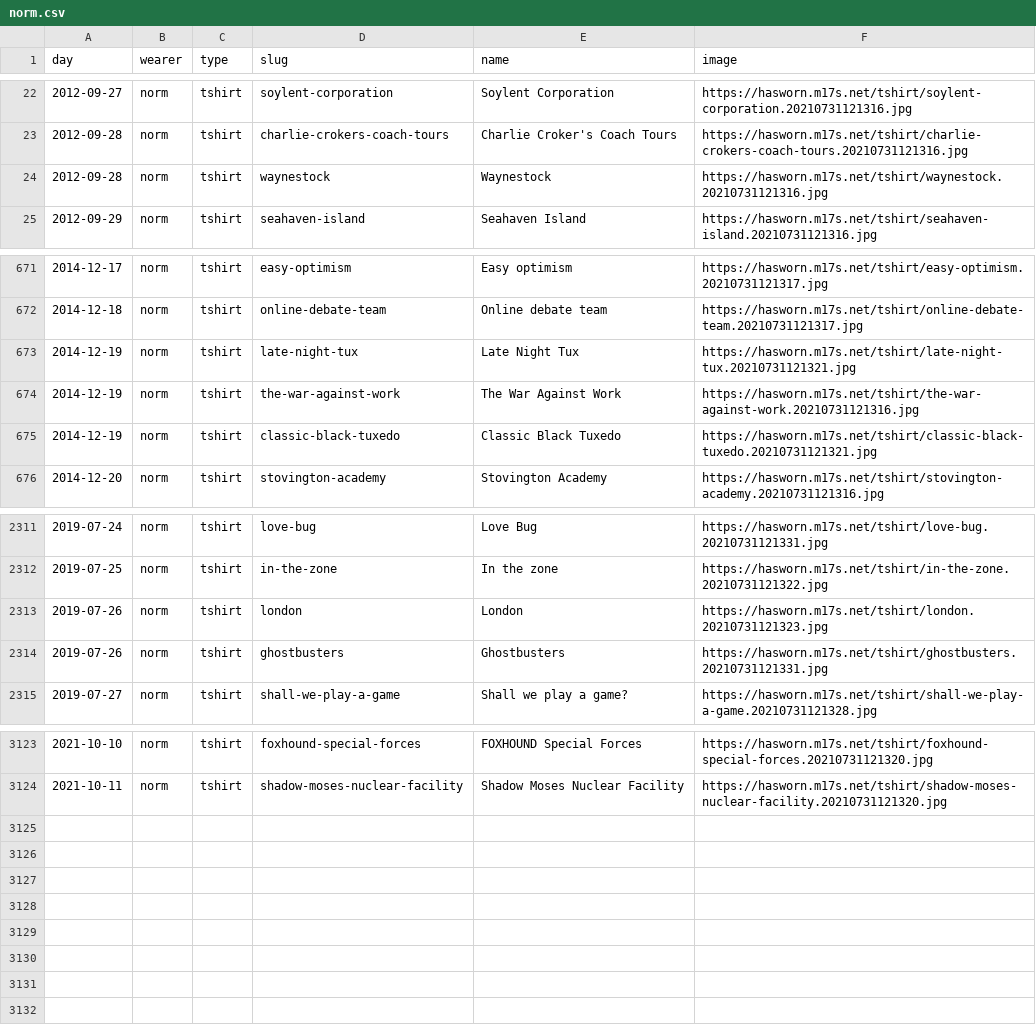
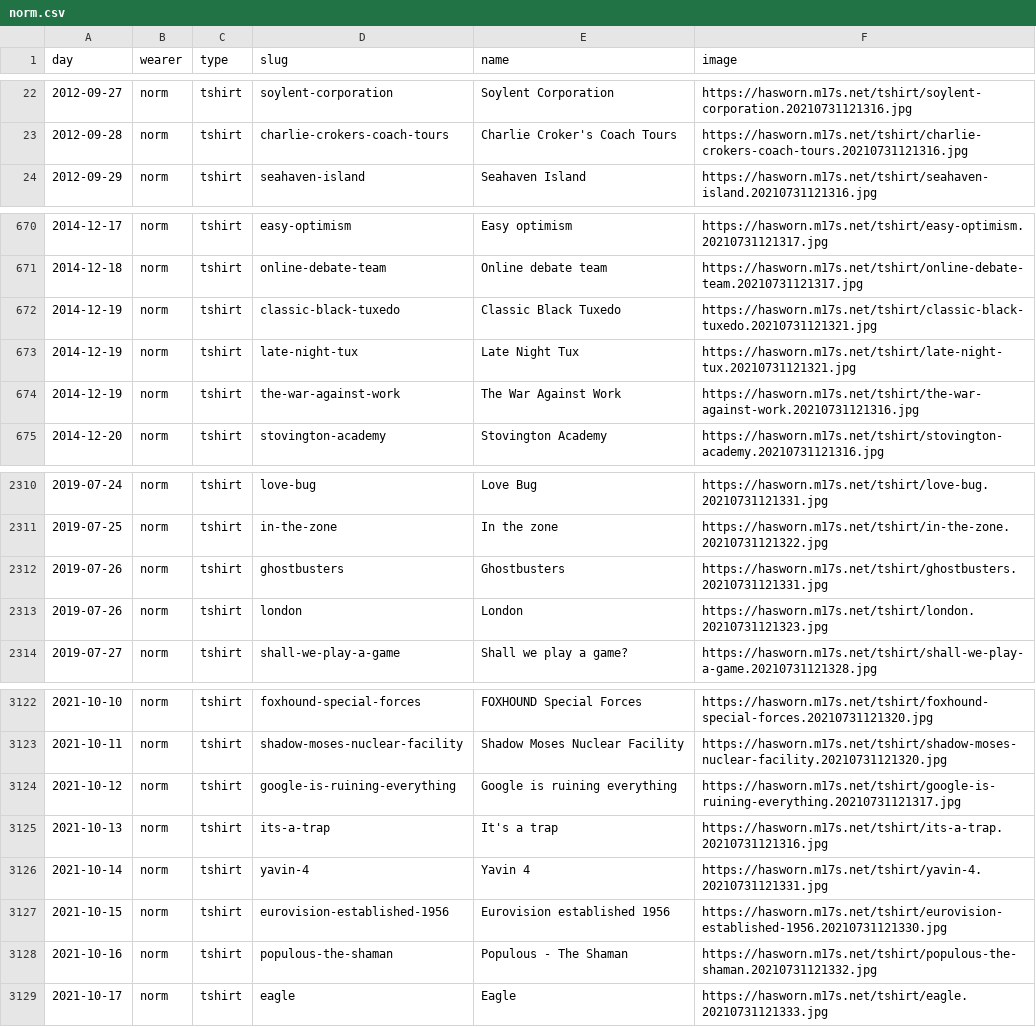
Before and after one commit to norm/hasworn, a CSV file: sample/norm.csv, drawn as a sheet; only a part is shown, gaps mark what is left out.

Commit message:
Bring the sample data up to date (inc. sorting)

```diff
--- a/sample/norm.csv
+++ b/sample/norm.csv
@@ -23,3 +23,2 @@ day,wearer,type,slug,name,image
 2012-09-28,norm,tshirt,charlie-crokers-coach-tours,Charlie Croker's Coach Tours,https://hasworn.m17s.net/tshirt/charlie-crokers-coach-tours.20210731121316.jpg
-2012-09-28,norm,tshirt,waynestock,Waynestock,https://hasworn.m17s.net/tshirt/waynestock.20210731121316.jpg
 2012-09-29,norm,tshirt,seahaven-island,Seahaven Island,https://hasworn.m17s.net/tshirt/seahaven-island.20210731121316.jpg
@@ -672,5 +671,5 @@ day,wearer,type,slug,name,image
 2014-12-18,norm,tshirt,online-debate-team,Online debate team,https://hasworn.m17s.net/tshirt/online-debate-team.20210731121317.jpg
+2014-12-19,norm,tshirt,classic-black-tuxedo,Classic Black Tuxedo,https://hasworn.m17s.net/tshirt/classic-black-tuxedo.20210731121321.jpg
 2014-12-19,norm,tshirt,late-night-tux,Late Night Tux,https://hasworn.m17s.net/tshirt/late-night-tux.20210731121321.jpg
 2014-12-19,norm,tshirt,the-war-against-work,The War Against Work,https://hasworn.m17s.net/tshirt/the-war-against-work.20210731121316.jpg
-2014-12-19,norm,tshirt,classic-black-tuxedo,Classic Black Tuxedo,https://hasworn.m17s.net/tshirt/classic-black-tuxedo.20210731121321.jpg
 2014-12-20,norm,tshirt,stovington-academy,Stovington Academy,https://hasworn.m17s.net/tshirt/stovington-academy.20210731121316.jpg
@@ -2312,4 +2311,4 @@ day,wearer,type,slug,name,image
 2019-07-25,norm,tshirt,in-the-zone,In the zone,https://hasworn.m17s.net/tshirt/in-the-zone.20210731121322.jpg
-2019-07-26,norm,tshirt,london,London,https://hasworn.m17s.net/tshirt/london.20210731121323.jpg
 2019-07-26,norm,tshirt,ghostbusters,Ghostbusters,https://hasworn.m17s.net/tshirt/ghostbusters.20210731121331.jpg
+2019-07-26,norm,tshirt,london,London,https://hasworn.m17s.net/tshirt/london.20210731121323.jpg
 2019-07-27,norm,tshirt,shall-we-play-a-game,Shall we play a game?,https://hasworn.m17s.net/tshirt/shall-we-play-a-game.20210731121328.jpg
@@ -3124 +3123,7 @@ day,wearer,type,slug,name,image
 2021-10-11,norm,tshirt,shadow-moses-nuclear-facility,Shadow Moses Nuclear Facility,https://hasworn.m17s.net/tshirt/shadow-moses-nuclear-facility.20210731121320.jpg
+2021-10-12,norm,tshirt,google-is-ruining-everything,Google is ruining everything,https://hasworn.m17s.net/tshirt/google-is-ruining-everything.20210731121317.jpg
+2021-10-13,norm,tshirt,its-a-trap,It's a trap,https://hasworn.m17s.net/tshirt/its-a-trap.20210731121316.jpg
+2021-10-14,norm,tshirt,yavin-4,Yavin 4,https://hasworn.m17s.net/tshirt/yavin-4.20210731121331.jpg
+2021-10-15,norm,tshirt,eurovision-established-1956,Eurovision established 1956,https://hasworn.m17s.net/tshirt/eurovision-established-1956.20210731121330.jpg
+2021-10-16,norm,tshirt,populous-the-shaman,Populous - The Shaman,https://hasworn.m17s.net/tshirt/populous-the-shaman.20210731121332.jpg
+2021-10-17,norm,tshirt,eagle,Eagle,https://hasworn.m17s.net/tshirt/eagle.20210731121333.jpg
```
